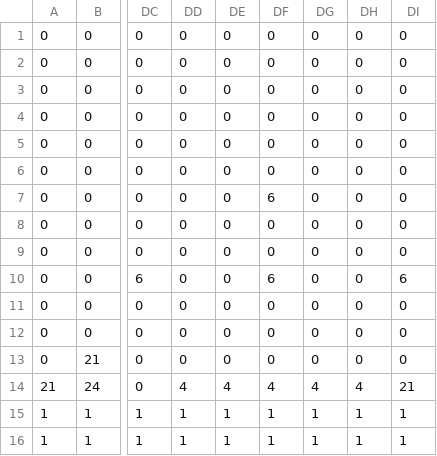
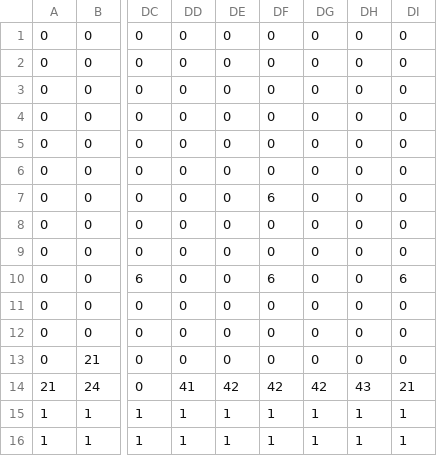
Before and after one commit to shinzatoshuto/2023_ReSummerProduction, a CSV file: 2023_ReSummerProduction/2023_ReSummerProduction/MapData/stage.csv, drawn as a sheet; only a part is shown, gaps mark what is left out; the diff names each change by its address in the sheet, - before the commit and + after, or states it on an @@ line.

```diff
--- a/2023_ReSummerProduction/2023_ReSummerProduction/MapData/stage.csv
+++ b/2023_ReSummerProduction/2023_ReSummerProduction/MapData/stage.csv
-DD14: 4
+DD14: 41
-DE14: 4
+DE14: 42
-DF14: 4
+DF14: 42
-DG14: 4
+DG14: 42
-DH14: 4
+DH14: 43
```
Also changed, not shown: 8 other files.
